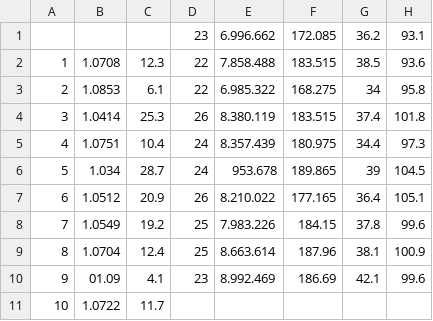
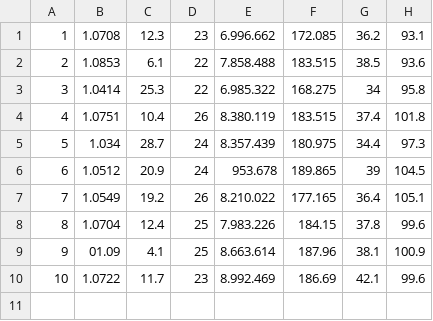
Before and after one commit to ClasherGeek77/ml-csv, a CSV file: ContohPerhitunganBodyFat.csv, drawn as a sheet; only a part is shown; rows hold the shown columns only; the diff names each change by its address in the sheet, - before the commit and + after, or states it on an @@ line.

Commit message:
Add files via upload

```diff
--- a/ContohPerhitunganBodyFat.csv
+++ b/ContohPerhitunganBodyFat.csv
@@ column A renumbered between rows 1 and 10 @@
-B1: (empty)
+B1: 1.0708
-C1: (empty)
+C1: 12.3
-B2: 1.0708
+B2: 1.0853
-C2: 12.3
+C2: 6.1
-B3: 1.0853
+B3: 1.0414
-C3: 6.1
+C3: 25.3
-B4: 1.0414
+B4: 1.0751
-C4: 25.3
+C4: 10.4
-B5: 1.0751
+B5: 1.034
-C5: 10.4
+C5: 28.7
-B6: 1.034
+B6: 1.0512
-C6: 28.7
+C6: 20.9
-B7: 1.0512
+B7: 1.0549
-C7: 20.9
+C7: 19.2
-B8: 1.0549
+B8: 1.0704
-C8: 19.2
+C8: 12.4
-B9: 1.0704
+B9: 01.09
-C9: 12.4
+C9: 4.1
-B10: 01.09
+B10: 1.0722
-C10: 4.1
+C10: 11.7
-row 11: 10 | 1.0722 | 11.7
```
